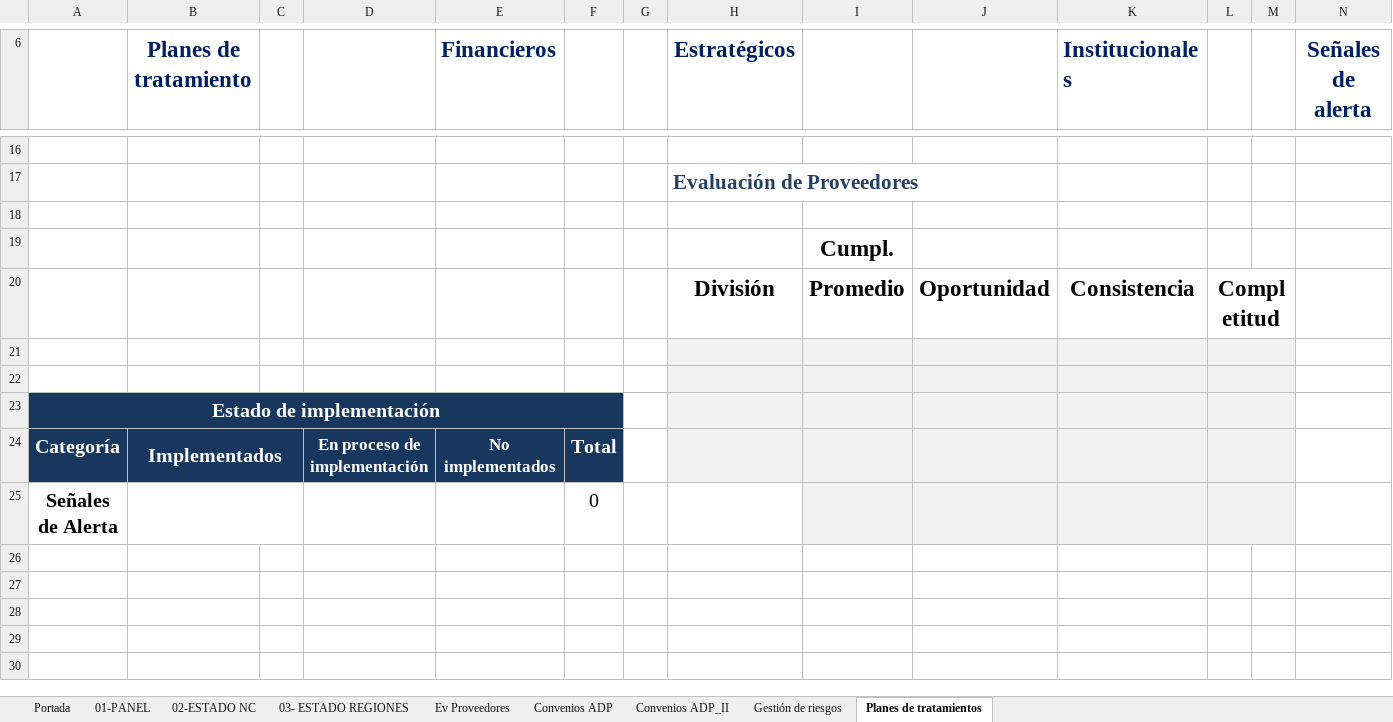
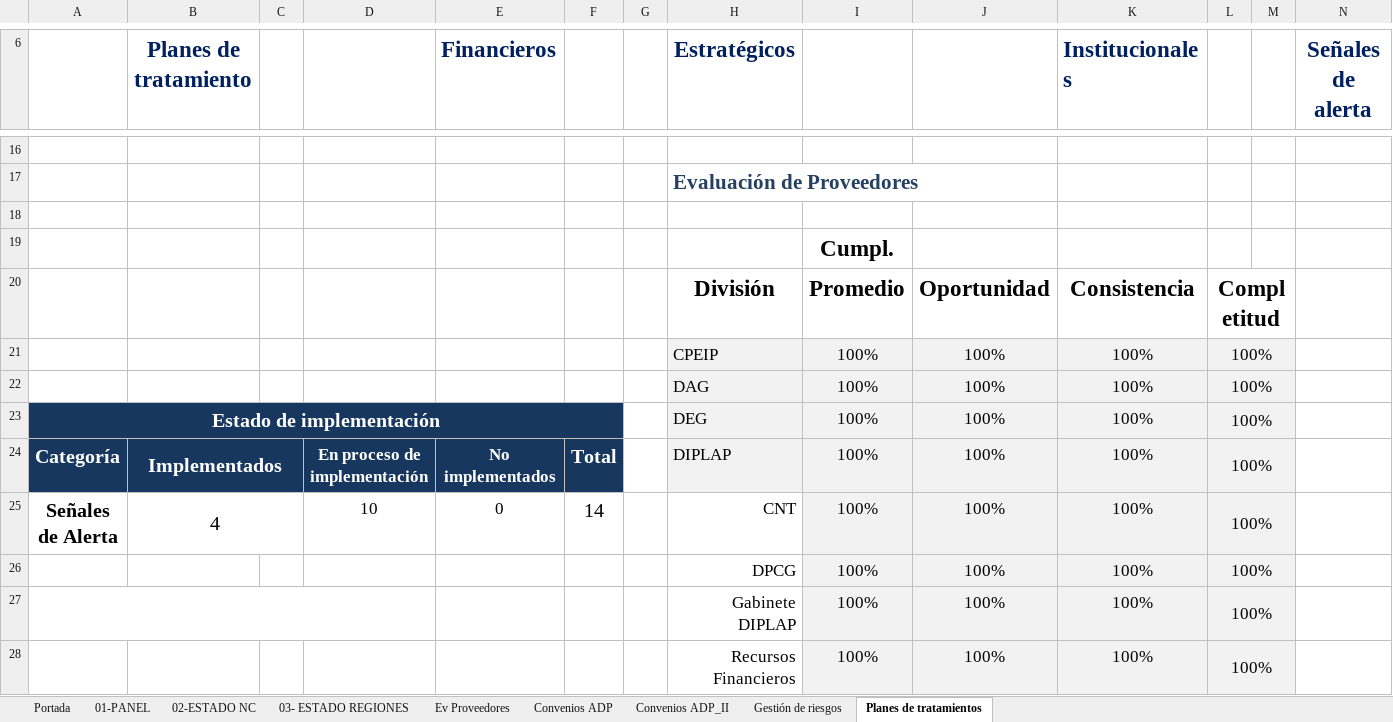
Before and after one commit to joaquinMineduc/ARMM, an Excel workbook: Backend/output/informe_final.xlsx, sheet Planes de tratamientos, drawn as a sheet; only a part is shown, gaps mark what is left out; values as stored, in another font and other column widths than the file's, no borders; charts and pictures and conditional formats not drawn; removed rows and columns are numbered as before the commit, all else as after; the diff covers the shown part only; the diff names each change by its address in the sheet, - before the commit and + after, or states it on an @@ line.

```diff
--- a/Backend/output/informe_final.xlsx (sheet Planes de tratamientos)
+++ b/Backend/output/informe_final.xlsx (sheet Planes de tratamientos)
-row 21: (empty)
+row 21:  |  |  |  |  |  |  | CPEIP | 100% | 100% | 100% | 100%
-row 22: (empty)
+row 22:  |  |  |  |  |  |  | DAG | 100% | 100% | 100% | 100%
-row 23: Estado de implementación
+row 23: Estado de implementación |  |  |  |  |  |  | DEG | 100% | 100% | 100% | 100%
-H24 (Estratégicos): (empty)
+H24 (Estratégicos): DIPLAP
-I24: (empty)
+I24: 100%
-J24: (empty)
+J24: 100%
-K24 (Institucionales): (empty)
+K24 (Institucionales): 100%
-L24: (empty)
+L24: 100%
-row 25: Señales de Alerta |  |  |  |  | 0
+row 25: Señales de Alerta | 4 |  | 10 | 0 | 14 |  | CNT | 100% | 100% | 100% | 100%
+row 26:  |  |  |  |  |  |  | DPCG | 100% | 100% | 100% | 100%
+row 27:  |  |  |  |  |  |  | Gabinete DIPLAP | 100% | 100% | 100% | 100%
+row 28:  |  |  |  |  |  |  | Recursos Financieros | 100% | 100% | 100% | 100%
```
Also changed, not shown: 13 added rows, 4 removed rows and 1 edited cell elsewhere in this sheet, sheet Gestión de riesgos, sheet Ev Proveedores, sheet Convenios ADP, sheet 03- ESTADO REGIONES, sheet 01-PANEL, sheet Convenios ADP_II, 1 more sheet, formulas that keep their value, charts or pictures, Backend/Input/format_reports/formato.xlsx, 2 other files.
